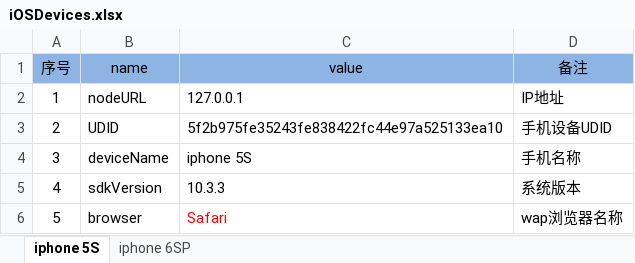
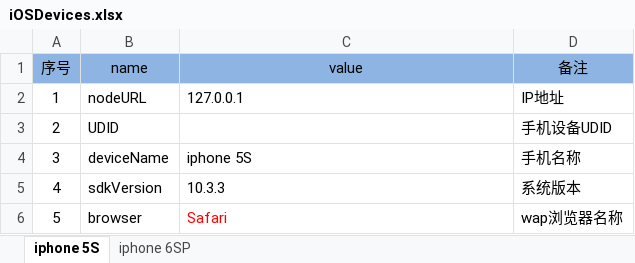
Before and after one commit to Hanlen520/AwTestFrame, an Excel workbook: devices/iOSDevices.xlsx, sheet iphone 5S, drawn as a sheet; values as stored, in another font and other column widths than the file's, no borders; table styles not drawn; the diff names each change by its address in the sheet, - before the commit and + after, or states it on an @@ line.

```diff
--- a/devices/iOSDevices.xlsx (sheet iphone 5S)
+++ b/devices/iOSDevices.xlsx (sheet iphone 5S)
-C3 (value): 5f2b975fe35243fe838422fc44e97a525133ea10
+C3 (value): (empty)
```
Also changed, not shown: sheet iphone 6SP.
